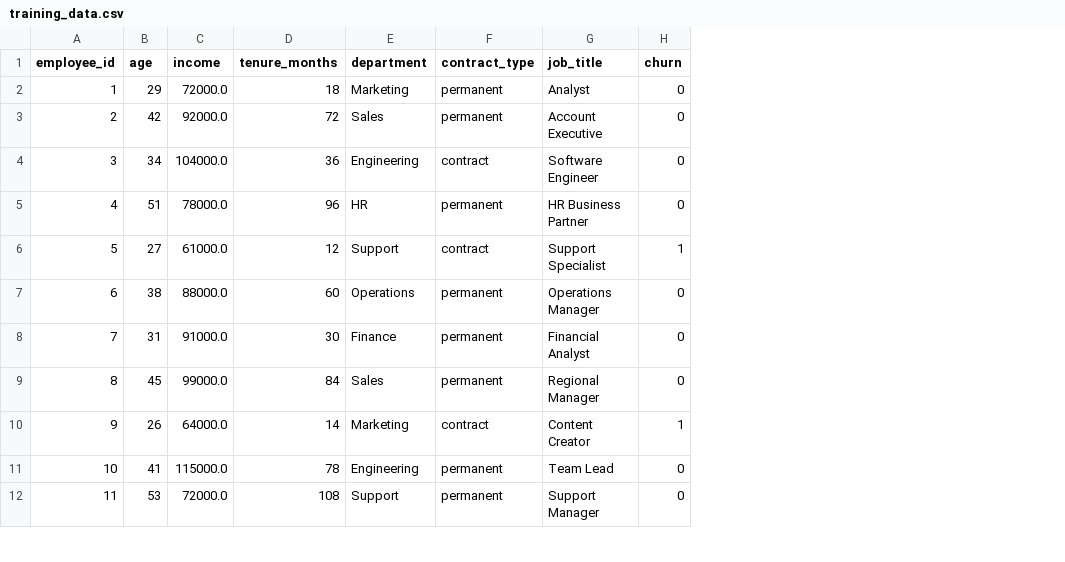
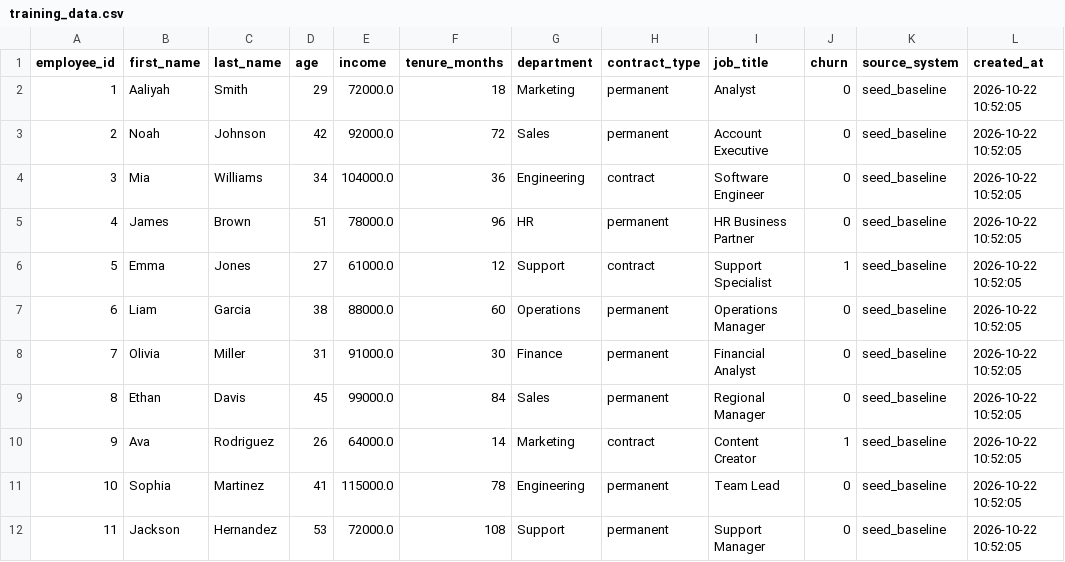
Before and after one commit to Shotza247/Employee_Full-Stack_Churn_ML, a CSV file: artifacts/training_data.csv, drawn as a sheet; only a part is shown; the diff names each change by its address in the sheet, - before the commit and + after, or states it on an @@ line.

Commit message:
docs: document 5-tab architecture and end-to-end data pipeline lineage governance

```diff
--- a/artifacts/training_data.csv
+++ b/artifacts/training_data.csv
+column B (first_name), rows 2-12: Aaliyah | Noah | Mia | James | Emma | Liam | Olivia | Ethan | Ava | Sophia | Jackson
+column C (last_name), rows 2-12: Smith | Johnson | Williams | Brown | Jones | Garcia | Miller | Davis | Rodriguez | Martinez | Hernandez
+column K (source_system), rows 2-12: all seed_baseline
+column L (created_at), rows 2-12: all 2026-10-22 10:52:05
```
Also changed, not shown: artifacts/batch_predictions.csv, 4 other files.
